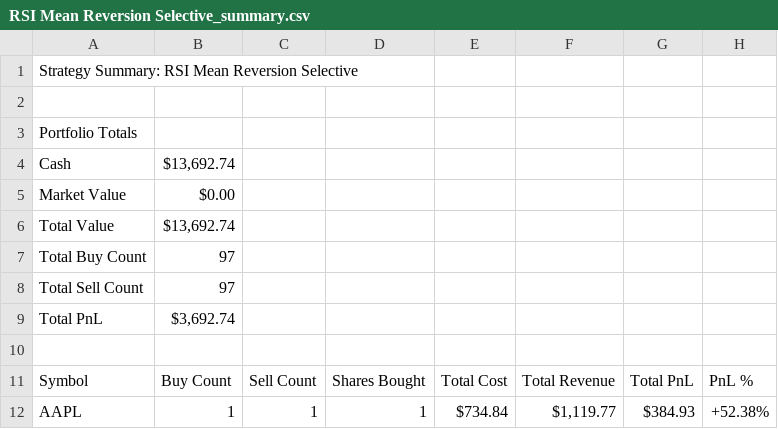
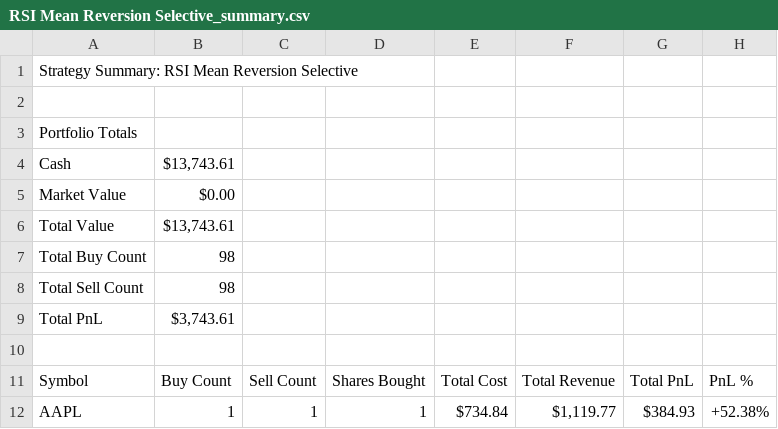
Before and after one commit to NathEd1012/Penguin-Capitalist, a CSV file: run_current/artifacts/csv/RSI Mean Reversion Selective_summary.csv, drawn as a sheet; only a part is shown; the diff covers the shown part only.

```diff
--- a/run_current/artifacts/csv/RSI Mean Reversion Selective_summary.csv
+++ b/run_current/artifacts/csv/RSI Mean Reversion Selective_summary.csv
@@ -3,8 +3,8 @@ Strategy Summary: RSI Mean Reversion Selective
 Portfolio Totals
-Cash,"$13,692.74"
+Cash,"$13,743.61"
 Market Value,$0.00
-Total Value,"$13,692.74"
-Total Buy Count,97
-Total Sell Count,97
-Total PnL,"$3,692.74"
+Total Value,"$13,743.61"
+Total Buy Count,98
+Total Sell Count,98
+Total PnL,"$3,743.61"
 
```
Also changed, not shown: 3 added rows, 2 removed rows and 3 edited cells elsewhere in this file, 10 other files.
